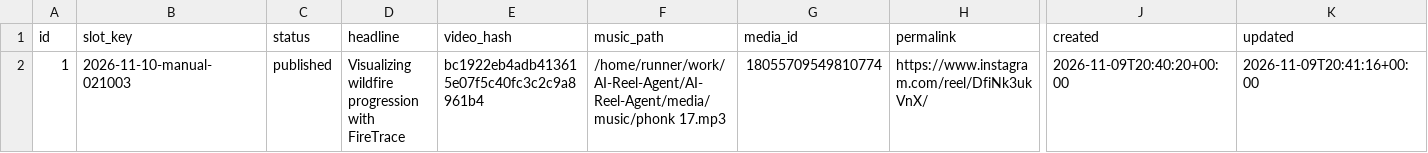
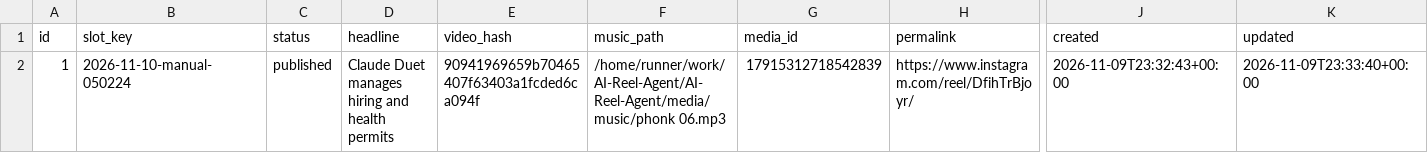
Before and after one commit to harshwardhansharma7005-crypto/AI-Reel-Agent, a CSV file: history/publication_history.csv, drawn as a sheet; only a part is shown, gaps mark what is left out; the diff names each change by its address in the sheet, - before the commit and + after, or states it on an @@ line.

Commit message:
Update publication history [skip ci]

```diff
--- a/history/publication_history.csv
+++ b/history/publication_history.csv
-B2 (slot_key): 2026-11-10-manual-021003
+B2 (slot_key): 2026-11-10-manual-050224
-D2 (headline): Visualizing wildfire progression with FireTrace
+D2 (headline): Claude Duet manages hiring and health permits
-E2 (video_hash): bc1922eb4adb413615e07f5c40fc3c2c9a8961b4
+E2 (video_hash): 90941969659b70465407f63403a1fcded6ca094f
-F2 (music_path): /home/runner/work/AI-Reel-Agent/AI-Reel-Agent/media/music/phonk 17.mp3
+F2 (music_path): /home/runner/work/AI-Reel-Agent/AI-Reel-Agent/media/music/phonk 06.mp3
-G2 (media_id): 18055709549810774
+G2 (media_id): 17915312718542839
-H2 (permalink): https://www.instagram.com/reel/DfiNk3ukVnX/
+H2 (permalink): https://www.instagram.com/reel/DfihTrBjoyr/
-J2 (created): 2026-11-09T20:40:20+00:00
+J2 (created): 2026-11-09T23:32:43+00:00
-K2 (updated): 2026-11-09T20:41:16+00:00
+K2 (updated): 2026-11-09T23:33:40+00:00
```
